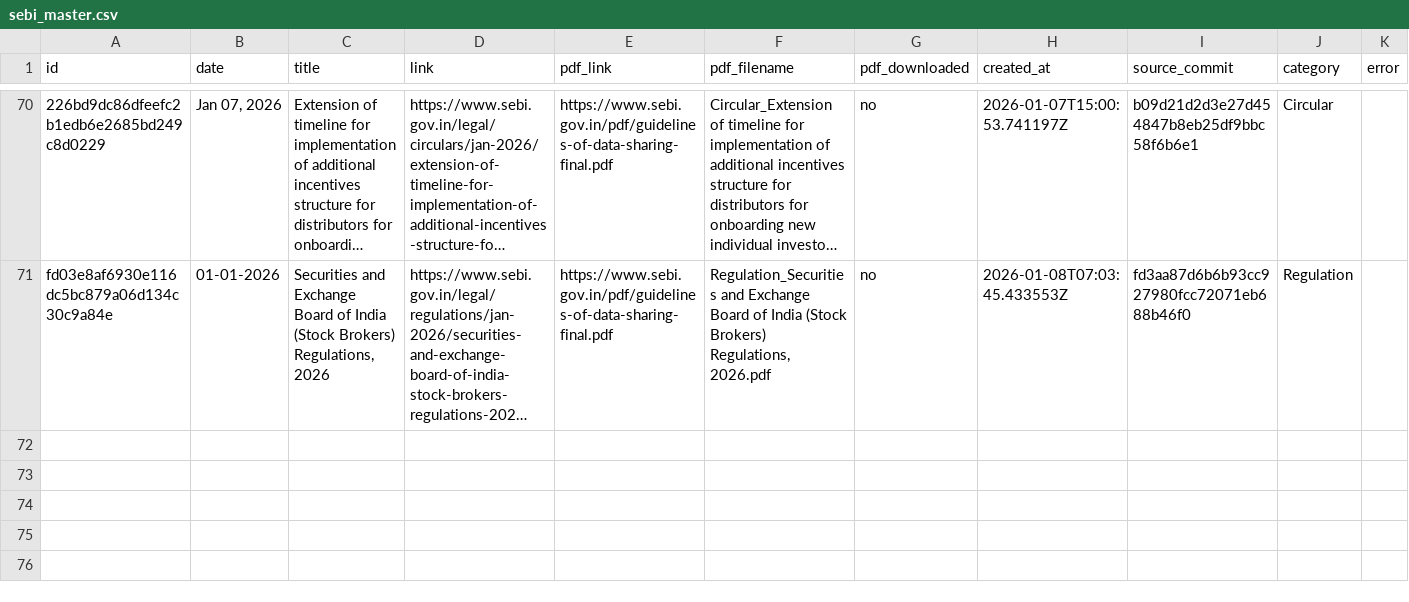
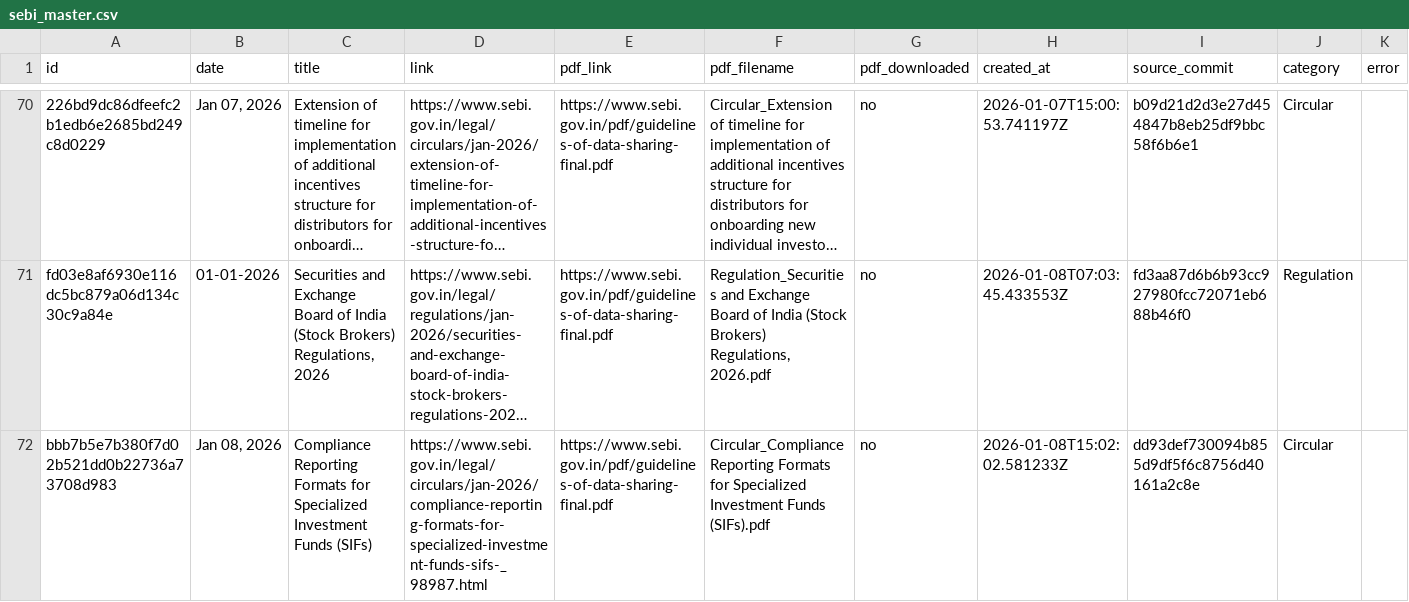
Before and after one commit to Legaltech-TL/trilegal-regulatory-updates, a CSV file: data/sebi_master.csv, drawn as a sheet; only a part is shown, gaps mark what is left out; long unchanged cells end in …; the diff names each change by its address in the sheet, - before the commit and + after, or states it on an @@ line.

```diff
--- a/data/sebi_master.csv
+++ b/data/sebi_master.csv
+row 72: bbb7b5e7b380f7d02b521dd0b22736a73708d983 | Jan 08, 2026 | Compliance Reporting Formats for Specialized Investment Funds (SIFs) | https://www.sebi.gov.in/legal/circulars/jan-2026/compliance-reporting-formats-for-specialized-investment-funds-sifs-_98987.html | https://www.sebi.gov.in/pdf/guidelines-of-data-sharing-final.pdf | Circular_Compliance Reporting Formats for Specialized Investment Funds (SIFs).pdf | no | 2026-01-08T15:02:02.581233Z | dd93def730094b855d9df5f6c8756d40161a2c8e | Circular
```
Also changed, not shown: 1 other file.
